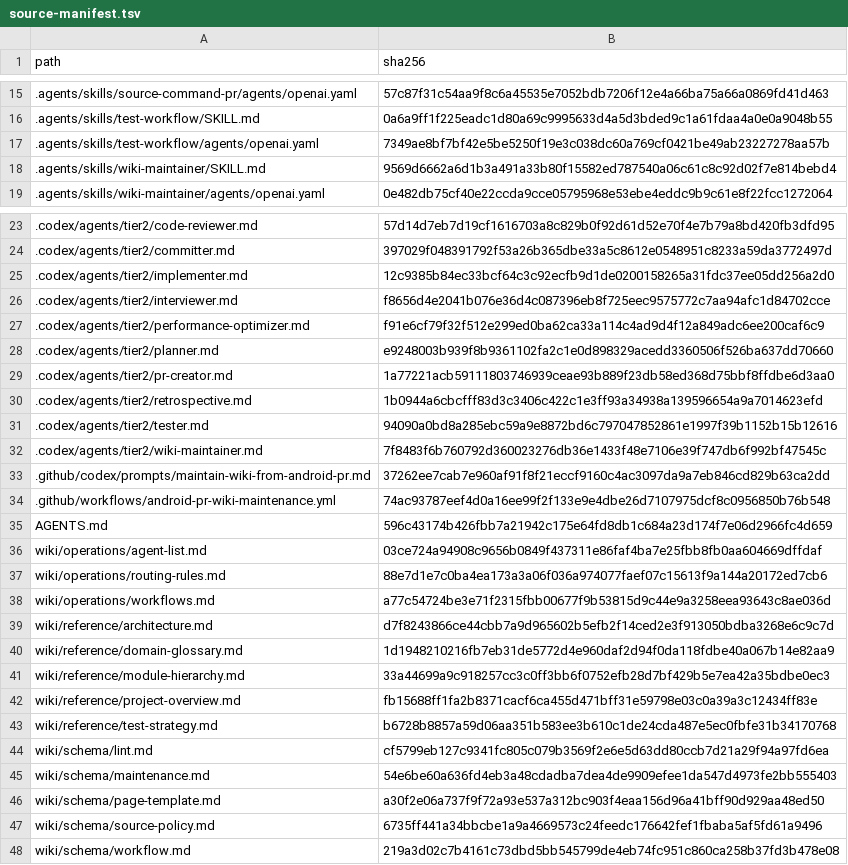
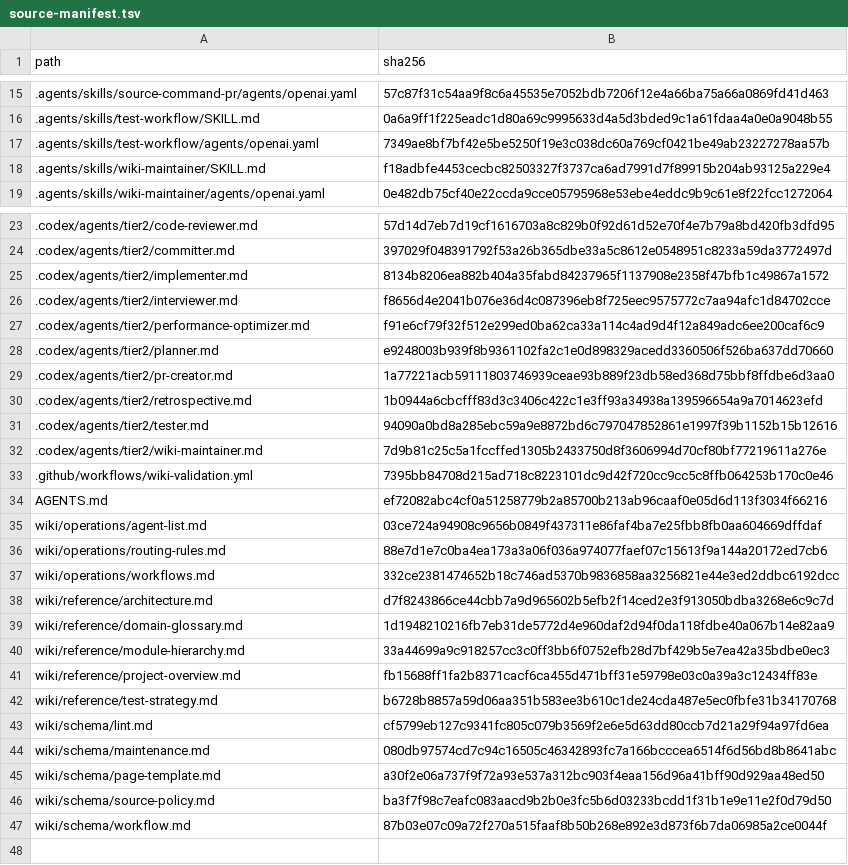
Before and after one commit to chanho0908/Keepiluv-Agent, a TSV file: wiki/state/source-manifest.tsv, drawn as a sheet; only a part is shown, gaps mark what is left out.

Commit message:
📝 Docs: Wiki 유지보수 흐름 작업 맥락 기반 전환

```diff
--- a/wiki/state/source-manifest.tsv
+++ b/wiki/state/source-manifest.tsv
@@ -17,3 +17,3 @@ path	sha256
 .agents/skills/test-workflow/agents/openai.yaml	7349ae8bf7bf42e5be5250f19e3c038dc60a769cf0421be49ab23227278aa57b
-.agents/skills/wiki-maintainer/SKILL.md	9569d6662a6d1b3a491a33b80f15582ed787540a06c61c8c92d02f7e814bebd4
+.agents/skills/wiki-maintainer/SKILL.md	f18adbfe4453cecbc82503327f3737ca6ad7991d7f89915b204ab93125a229e4
 .agents/skills/wiki-maintainer/agents/openai.yaml	0e482db75cf40e22ccda9cce05795968e53ebe4eddc9b9c61e8f22fcc1272064
@@ -24,3 +24,3 @@ path	sha256
 .codex/agents/tier2/committer.md	397029f048391792f53a26b365dbe33a5c8612e0548951c8233a59da3772497d
-.codex/agents/tier2/implementer.md	12c9385b84ec33bcf64c3c92ecfb9d1de0200158265a31fdc37ee05dd256a2d0
+.codex/agents/tier2/implementer.md	8134b8206ea882b404a35fabd84237965f1137908e2358f47bfb1c49867a1572
 .codex/agents/tier2/interviewer.md	f8656d4e2041b076e36d4c087396eb8f725eec9575772c7aa94afc1d84702cce
@@ -31,9 +31,8 @@ path	sha256
 .codex/agents/tier2/tester.md	94090a0bd8a285ebc59a9e8872bd6c797047852861e1997f39b1152b15b12616
-.codex/agents/tier2/wiki-maintainer.md	7f8483f6b760792d360023276db36e1433f48e7106e39f747db6f992bf47545c
-.github/codex/prompts/maintain-wiki-from-android-pr.md	37262ee7cab7e960af91f8f21eccf9160c4ac3097da9a7eb846cd829b63ca2dd
-.github/workflows/android-pr-wiki-maintenance.yml	74ac93787eef4d0a16ee99f2f133e9e4dbe26d7107975dcf8c0956850b76b548
-AGENTS.md	596c43174b426fbb7a21942c175e64fd8db1c684a23d174f7e06d2966fc4d659
+.codex/agents/tier2/wiki-maintainer.md	7d9b81c25c5a1fccffed1305b2433750d8f3606994d70cf80bf77219611a276e
+.github/workflows/wiki-validation.yml	7395bb84708d215ad718c8223101dc9d42f720cc9cc5c8ffb064253b170c0e46
+AGENTS.md	ef72082abc4cf0a51258779b2a85700b213ab96caaf0e05d6d113f3034f66216
 wiki/operations/agent-list.md	03ce724a94908c9656b0849f437311e86faf4ba7e25fbb8fb0aa604669dffdaf
 wiki/operations/routing-rules.md	88e7d1e7c0ba4ea173a3a06f036a974077faef07c15613f9a144a20172ed7cb6
-wiki/operations/workflows.md	a77c54724be3e71f2315fbb00677f9b53815d9c44e9a3258eea93643c8ae036d
+wiki/operations/workflows.md	332ce2381474652b18c746ad5370b9836858aa3256821e44e3ed2ddbc6192dcc
 wiki/reference/architecture.md	d7f8243866ce44cbb7a9d965602b5efb2f14ced2e3f913050bdba3268e6c9c7d
@@ -44,5 +43,5 @@ wiki/reference/test-strategy.md	b6728b8857a59d06aa351b583ee3b610c1de24cda487e5ec
 wiki/schema/lint.md	cf5799eb127c9341fc805c079b3569f2e6e5d63dd80ccb7d21a29f94a97fd6ea
-wiki/schema/maintenance.md	54e6be60a636fd4eb3a48cdadba7dea4de9909efee1da547d4973fe2bb555403
+wiki/schema/maintenance.md	080db97574cd7c94c16505c46342893fc7a166bcccea6514f6d56bd8b8641abc
 wiki/schema/page-template.md	a30f2e06a737f9f72a93e537a312bc903f4eaa156d96a41bff90d929aa48ed50
-wiki/schema/source-policy.md	6735ff441a34bbcbe1a9a4669573c24feedc176642fef1fbaba5af5fd61a9496
-wiki/schema/workflow.md	219a3d02c7b4161c73dbd5bb545799de4eb74fc951c860ca258b37fd3b478e08
+wiki/schema/source-policy.md	ba3f7f98c7eafc083aacd9b2b0e3fc5b6d03233bcdd1f31b1e9e11e2f0d79d50
+wiki/schema/workflow.md	87b03e07c09a72f270a515faaf8b50b268e892e3d873f6b7da06985a2ce0044f
```
Also changed, not shown: 20 other files.
